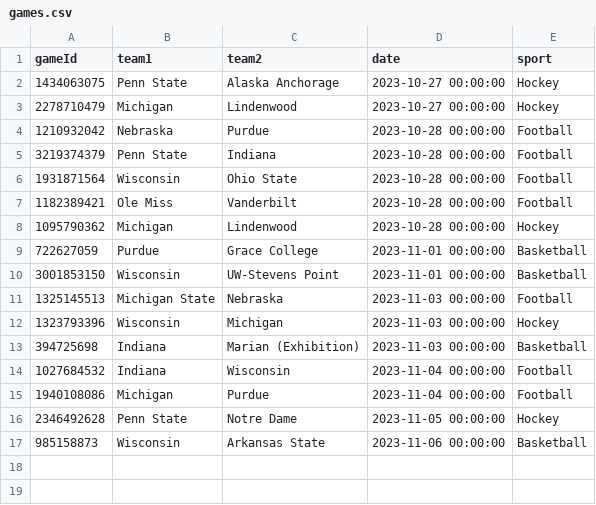
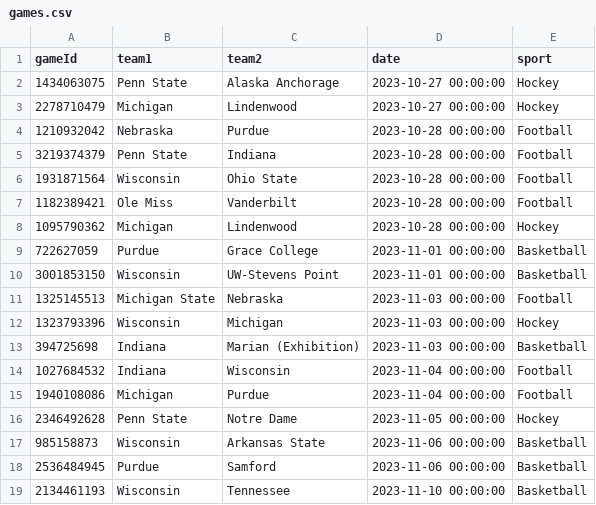
Before and after one commit to ahmetahunbay/Ticket-Scraper, a CSV file: csv_data/games.csv, drawn as a sheet; the diff names each change by its address in the sheet, - before the commit and + after, or states it on an @@ line.

```diff
--- a/csv_data/games.csv
+++ b/csv_data/games.csv
+row 18: 2536484945 | Purdue | Samford | 2023-11-06 00:00:00 | Basketball
+row 19: 2134461193 | Wisconsin | Tennessee | 2023-11-10 00:00:00 | Basketball
```
Also changed, not shown: csv_data/game_status.csv, csv_data/ticket_listings.csv, 1 other file.
